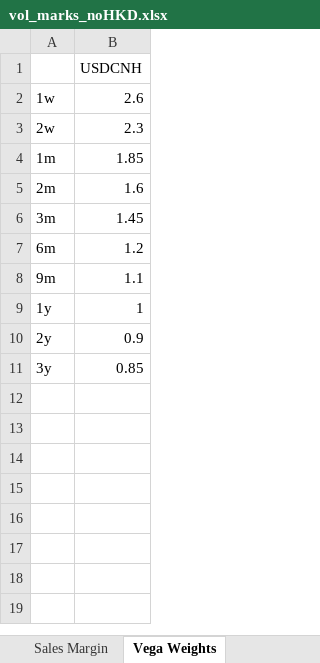
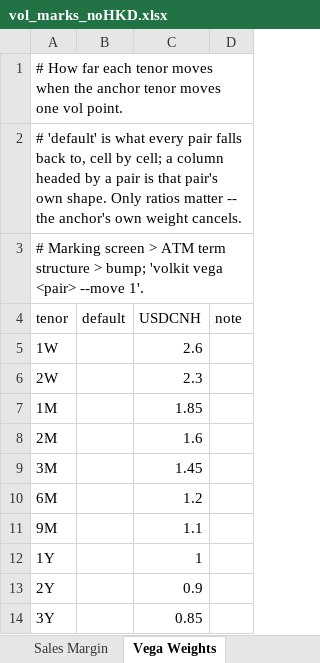
Before and after one commit to HansenMao/volatility, an Excel workbook: files/vol_marks_noHKD.xlsx, sheet Vega Weights, drawn as a sheet; values as stored, in another font and other column widths than the file's, no borders; removed rows and columns are numbered as before the commit, all else as after; the diff names each change by its address in the sheet, - before the commit and + after, or states it on an @@ line.

```diff
--- a/files/vol_marks_noHKD.xlsx (sheet Vega Weights)
+++ b/files/vol_marks_noHKD.xlsx (sheet Vega Weights)
-column A, rows 2-11: 1w | 2w | 1m | 2m | 3m | 6m | 9m | 1y | 2y | 3y
+column A (tenor), rows 5-14: 1W | 2W | 1M | 2M | 3M | 6M | 9M | 1Y | 2Y | 3Y
+column B (default), empty
+column D (note), empty
+row 1: # How far each tenor moves when the anchor tenor moves one vol point.
+row 2: # 'default' is what every pair falls back to, cell by cell; a column headed by a pair is that pair's own shape. Only ratios matter -- the anchor's own weight cancels.
+row 3: # Marking screen > ATM term structure > bump; 'volkit vega <pair> --move 1'.
```
Also changed, not shown: files/vol_marks.xlsx, 15 other files.
